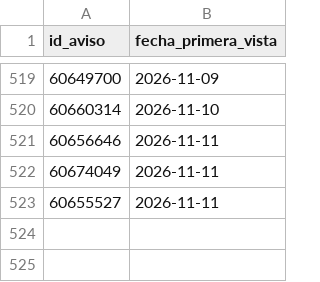
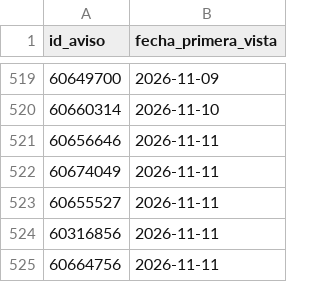
Before and after one commit to jonafe100/dashboard-inmobiliario, a CSV file: zonaprop_tracking.csv, drawn as a sheet; only a part is shown, gaps mark what is left out; the diff names each change by its address in the sheet, - before the commit and + after, or states it on an @@ line.

```diff
--- a/zonaprop_tracking.csv
+++ b/zonaprop_tracking.csv
+row 524: 60316856 | 2026-11-11
+row 525: 60664756 | 2026-11-11
```
Also changed, not shown: 1 other file.
